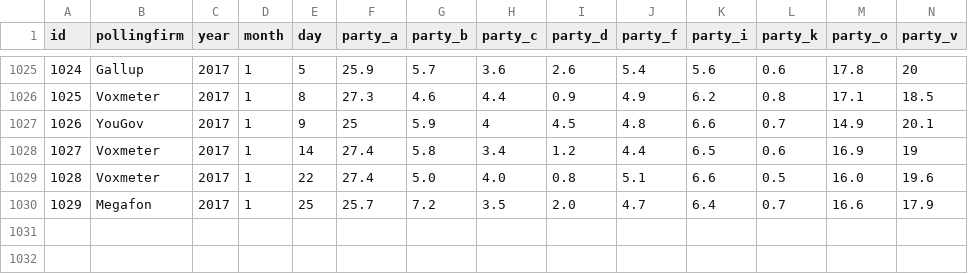
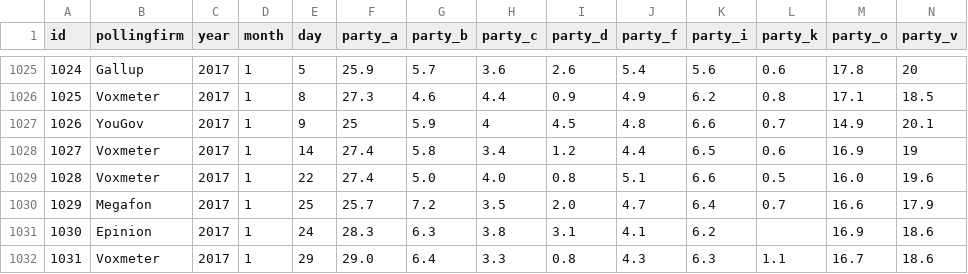
Before and after one commit to erikgahner/polls, a CSV file: polls.csv, drawn as a sheet; only a part is shown, gaps mark what is left out; rows hold the shown columns only; the diff names each change by its address in the sheet, - before the commit and + after, or states it on an @@ line.

Commit message:
tilføj Epinion (24.1) og Voxmeter (29.1)

```diff
--- a/polls.csv
+++ b/polls.csv
+row 1031: 1030 | Epinion | 2017 | 1 | 24 | 28.3 | 6.3 | 3.8 | 3.1 | 4.1 | 6.2 |  | 16.9 | 18.6
+row 1032: 1031 | Voxmeter | 2017 | 1 | 29 | 29.0 | 6.4 | 3.3 | 0.8 | 4.3 | 6.3 | 1.1 | 16.7 | 18.6
```
